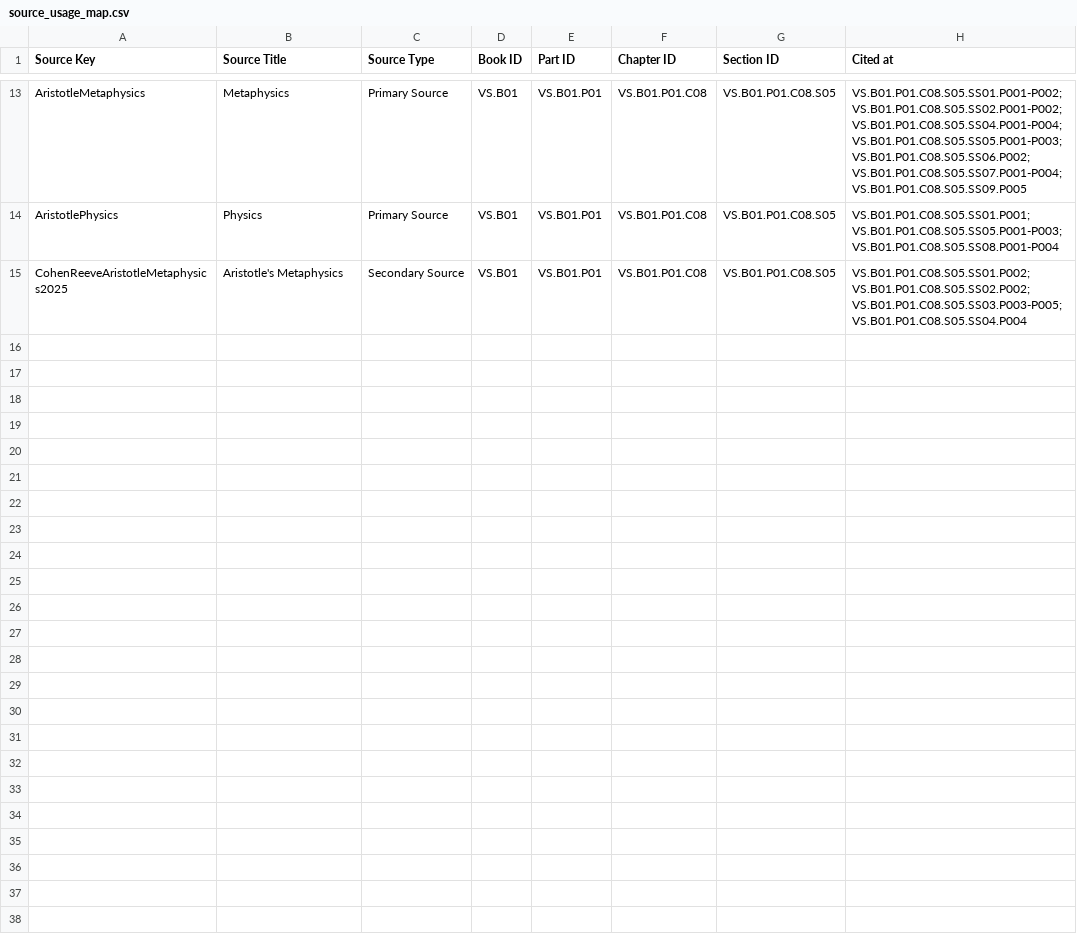
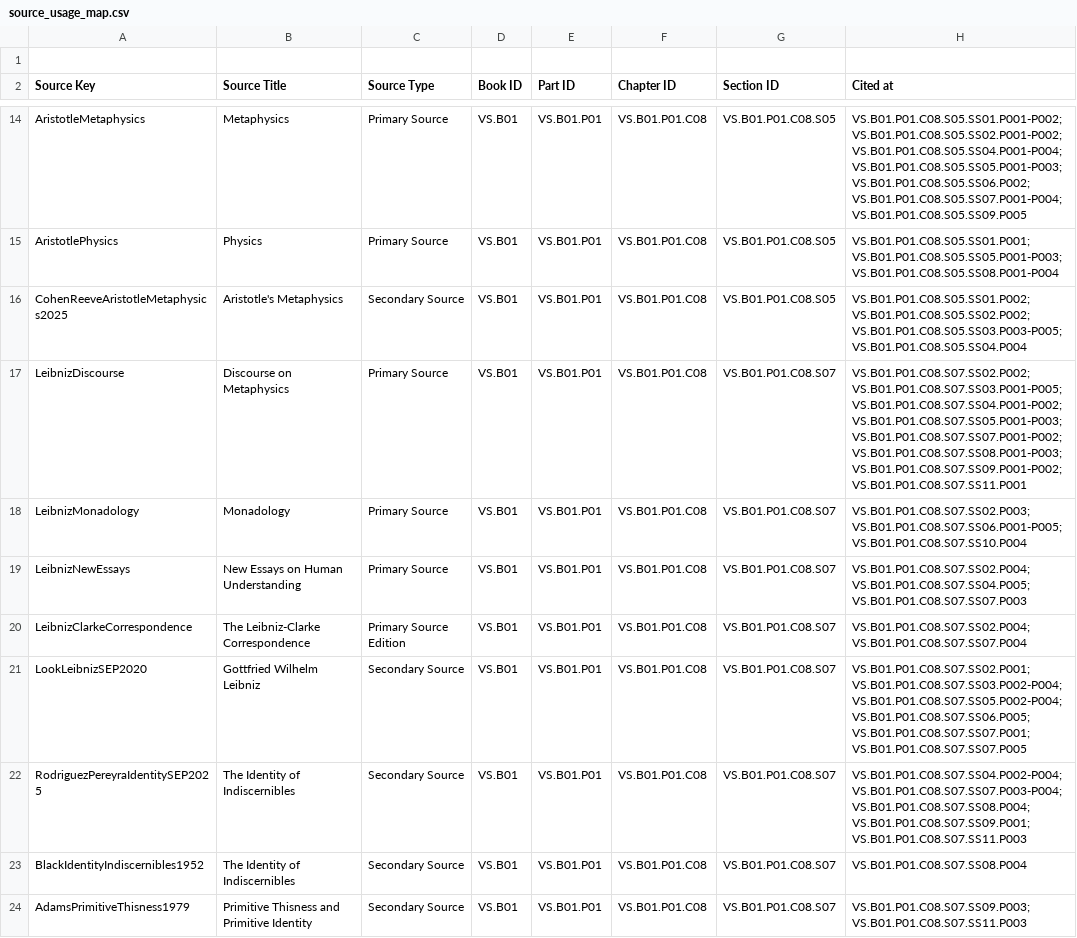
Before and after one commit to VIABILITY-FRAMEWORK/THE_PHILOSOPY_OF_VIABILITY_LIBRARY_PROJECT, a CSV file: VS.B01_ONTOLOGY_OF_VIABILITY/3_BACKMATTER/03_bibliography/source_usage_map.csv, drawn as a sheet; only a part is shown, gaps mark what is left out; the diff names each change by its address in the sheet, - before the commit and + after, or states it on an @@ line.

Commit message:
fix(VS.B01.P01.C08.S07): repair Leibniz section assets and references

```diff
--- a/VS.B01_ONTOLOGY_OF_VIABILITY/3_BACKMATTER/03_bibliography/source_usage_map.csv
+++ b/VS.B01_ONTOLOGY_OF_VIABILITY/3_BACKMATTER/03_bibliography/source_usage_map.csv
+row 1: (empty)
+row 17: LeibnizDiscourse | Discourse on Metaphysics | Primary Source | VS.B01 | VS.B01.P01 | VS.B01.P01.C08 | VS.B01.P01.C08.S07 | VS.B01.P01.C08.S07.SS02.P002; VS.B01.P01.C08.S07.SS03.P001-P005; VS.B01.P01.C08.S07.SS04.P001-P002; VS.B01.P01.C08.S07.SS05.P001-P003; VS.B01.P01.C08.S07.SS07.P001-P002; VS.B01.P01.C08.S07.SS08.P001-P003; VS.B01.P01.C08.S07.SS09.P001-P002; VS.B01.P01.C08.S07.SS11.P001
+row 18: LeibnizMonadology | Monadology | Primary Source | VS.B01 | VS.B01.P01 | VS.B01.P01.C08 | VS.B01.P01.C08.S07 | VS.B01.P01.C08.S07.SS02.P003; VS.B01.P01.C08.S07.SS06.P001-P005; VS.B01.P01.C08.S07.SS10.P004
+row 19: LeibnizNewEssays | New Essays on Human Understanding | Primary Source | VS.B01 | VS.B01.P01 | VS.B01.P01.C08 | VS.B01.P01.C08.S07 | VS.B01.P01.C08.S07.SS02.P004; VS.B01.P01.C08.S07.SS04.P005; VS.B01.P01.C08.S07.SS07.P003
+row 20: LeibnizClarkeCorrespondence | The Leibniz-Clarke Correspondence | Primary Source Edition | VS.B01 | VS.B01.P01 | VS.B01.P01.C08 | VS.B01.P01.C08.S07 | VS.B01.P01.C08.S07.SS02.P004; VS.B01.P01.C08.S07.SS07.P004
+row 21: LookLeibnizSEP2020 | Gottfried Wilhelm Leibniz | Secondary Source | VS.B01 | VS.B01.P01 | VS.B01.P01.C08 | VS.B01.P01.C08.S07 | VS.B01.P01.C08.S07.SS02.P001; VS.B01.P01.C08.S07.SS03.P002-P004; VS.B01.P01.C08.S07.SS05.P002-P004; VS.B01.P01.C08.S07.SS06.P005; VS.B01.P01.C08.S07.SS07.P001; VS.B01.P01.C08.S07.SS07.P005
+row 22: RodriguezPereyraIdentitySEP2025 | The Identity of Indiscernibles | Secondary Source | VS.B01 | VS.B01.P01 | VS.B01.P01.C08 | VS.B01.P01.C08.S07 | VS.B01.P01.C08.S07.SS04.P002-P004; VS.B01.P01.C08.S07.SS07.P003-P004; VS.B01.P01.C08.S07.SS08.P004; VS.B01.P01.C08.S07.SS09.P001; VS.B01.P01.C08.S07.SS11.P003
+row 23: BlackIdentityIndiscernibles1952 | The Identity of Indiscernibles | Secondary Source | VS.B01 | VS.B01.P01 | VS.B01.P01.C08 | VS.B01.P01.C08.S07 | VS.B01.P01.C08.S07.SS08.P004
+row 24: AdamsPrimitiveThisness1979 | Primitive Thisness and Primitive Identity | Secondary Source | VS.B01 | VS.B01.P01 | VS.B01.P01.C08 | VS.B01.P01.C08.S07 | VS.B01.P01.C08.S07.SS09.P003; VS.B01.P01.C08.S07.SS11.P003
```
Also changed, not shown: 7 other files.
